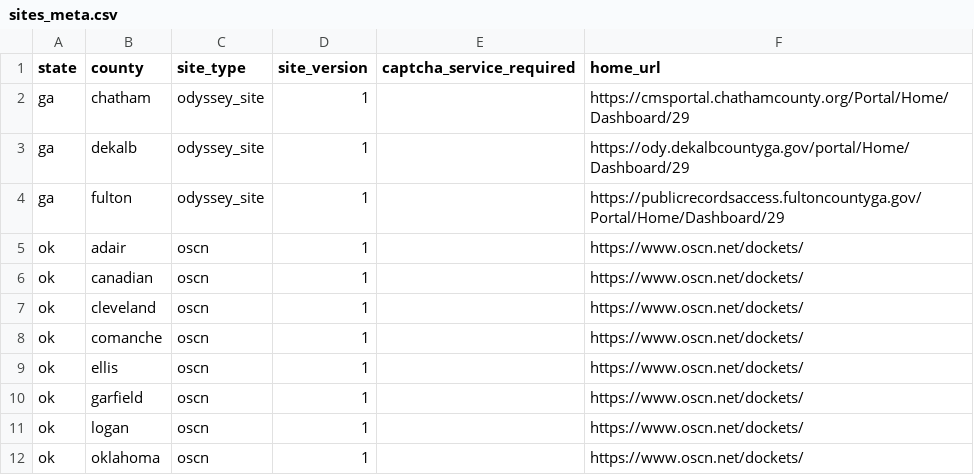
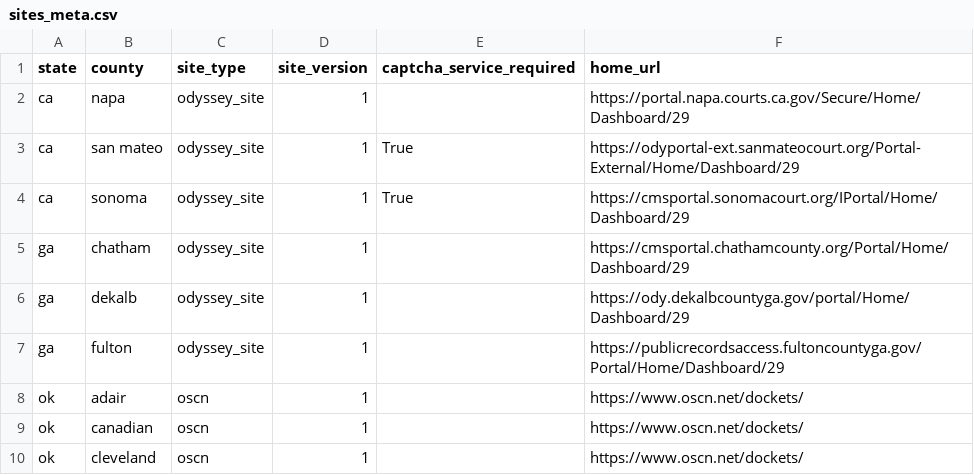
Before and after one commit to biglocalnews/court-scraper, a CSV file: court_scraper/data/sites_meta.csv, drawn as a sheet; only a part is shown; the shorter side is filled out with more unchanged rows; the diff names each change by its address in the sheet, - before the commit and + after, or states it on an @@ line.

Commit message:
CLI updates
- Add CLI support for Napa, San Mateo and Sonoma #79 #80 #82
- Fix multi-name county bug in CLI #84

```diff
--- a/court_scraper/data/sites_meta.csv
+++ b/court_scraper/data/sites_meta.csv
+row 2: ca | napa | odyssey_site | 1 |  | https://portal.napa.courts.ca.gov/Secure/Home/Dashboard/29
+row 3: ca | san mateo | odyssey_site | 1 | True | https://odyportal-ext.sanmateocourt.org/Portal-External/Home/Dashboard/29
+row 4: ca | sonoma | odyssey_site | 1 | True | https://cmsportal.sonomacourt.org/IPortal/Home/Dashboard/29
```
Also changed, not shown: 6 other files.
